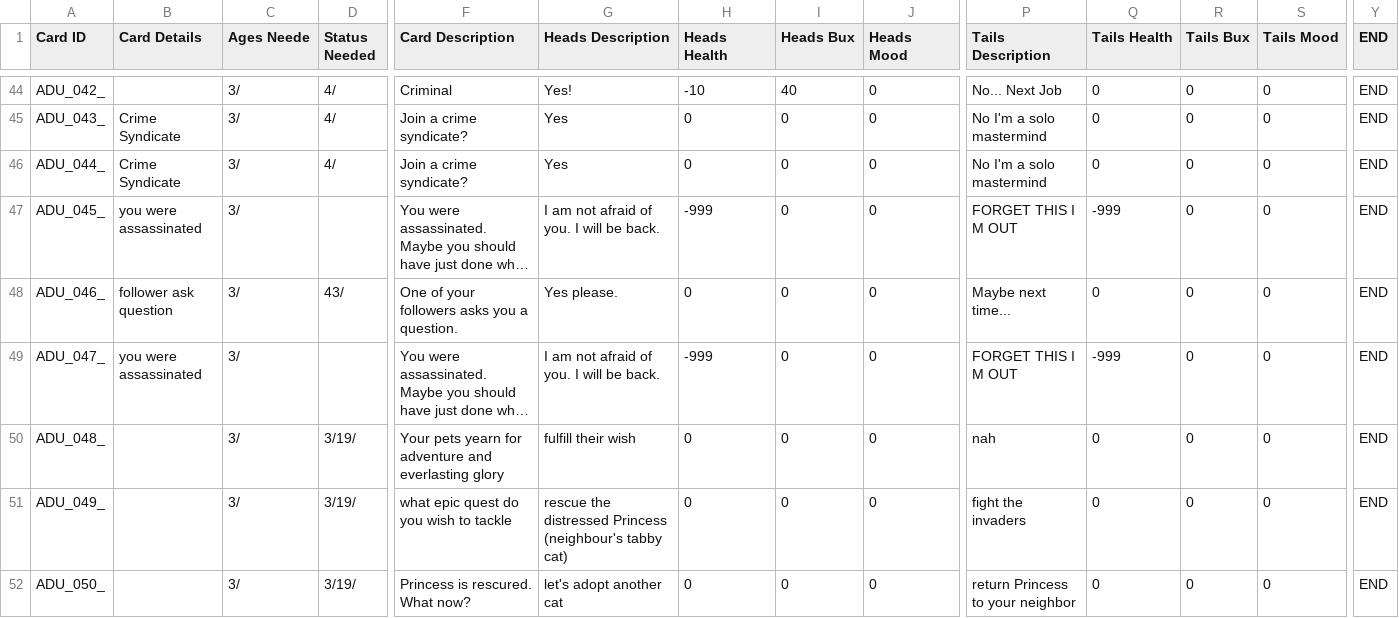
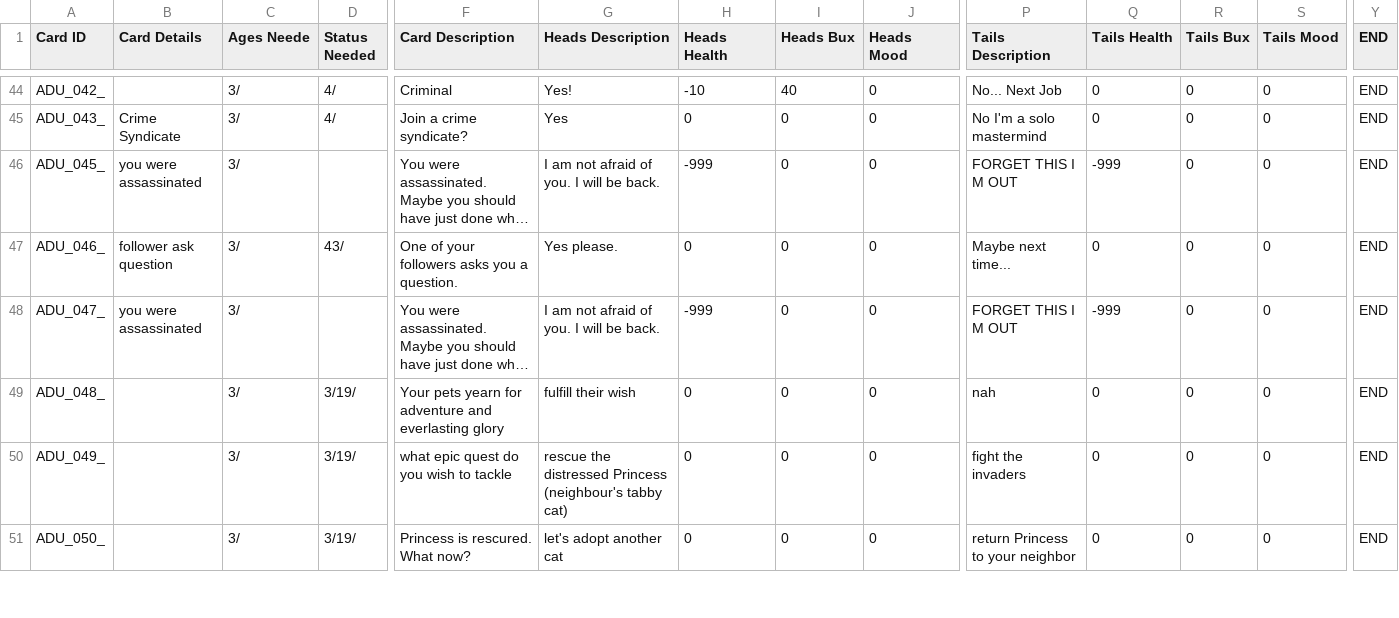
Before and after one commit to PsychoNudalz/BenBonkJam, a CSV file: Assets/Resources/Data/AllCards.csv, drawn as a sheet; only a part is shown, gaps mark what is left out; long unchanged cells end in …; rows hold the shown columns only; the diff names each change by its address in the sheet, - before the commit and + after, or states it on an @@ line.

Commit message:
Anson: Remove Syndicate card

```diff
--- a/Assets/Resources/Data/AllCards.csv
+++ b/Assets/Resources/Data/AllCards.csv
-row 46: ADU_044_ | Crime Syndicate | 3/ | 4/ | Join a crime syndicate? | Yes | 0 | 0 | 0 | No I'm a solo mastermind | 0 | 0 | 0 | END
```
Also changed, not shown: 4 other files.
